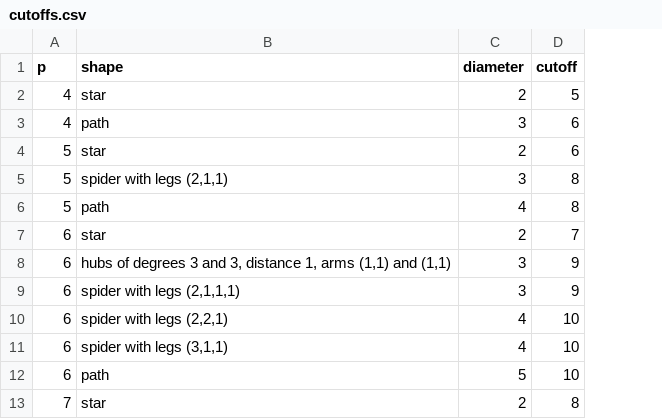
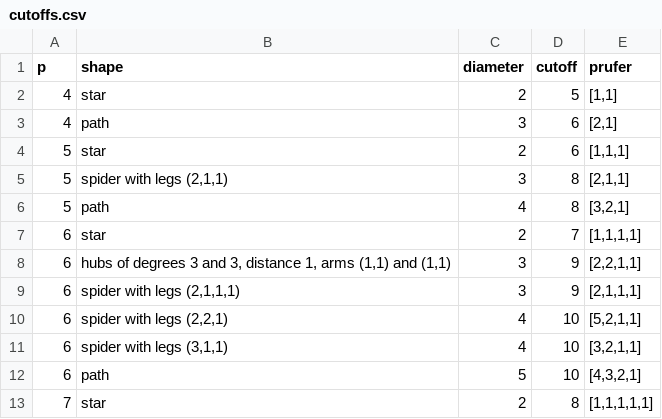
Before and after one commit to mathcompetitions1234-stack/Research-Data, a CSV file: cutoffs.csv, drawn as a sheet; only a part is shown; the diff names each change by its address in the sheet, - before the commit and + after, or states it on an @@ line.

```diff
--- a/cutoffs.csv
+++ b/cutoffs.csv
+column E (prufer), rows 2-13: [1,1] | [2,1] | [1,1,1] | [2,1,1] | [3,2,1] | [1,1,1,1] | [2,2,1,1] | [2,1,1,1] | [5,2,1,1] | [3,2,1,1] | [4,3,2,1] | [1,1,1,1,1]
```
Also changed, not shown: 5 other files.
